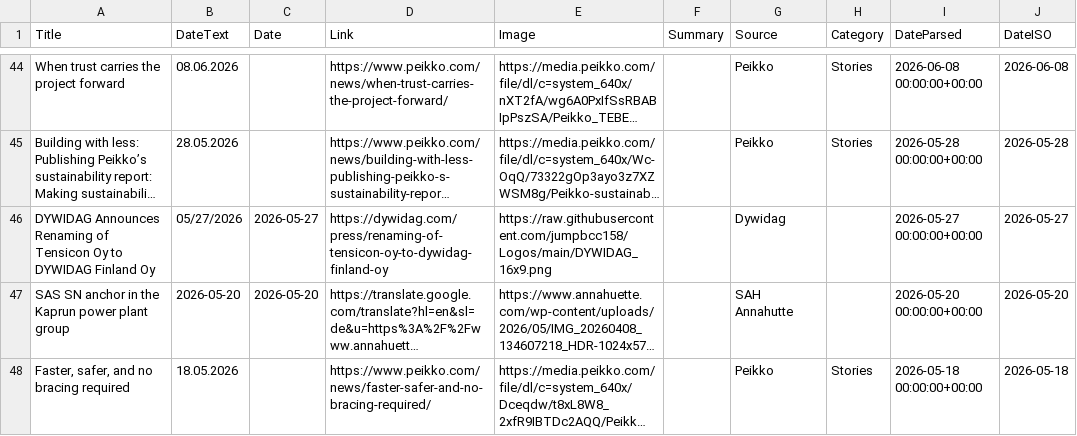
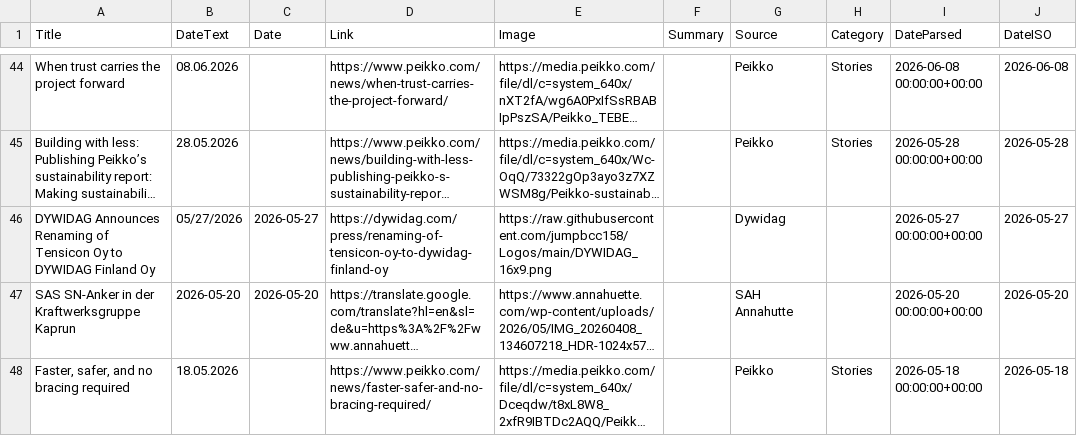
Before and after one commit to passakornDextra/competitorWatch, a CSV file: export_combined.csv, drawn as a sheet; only a part is shown, gaps mark what is left out; long unchanged cells end in …; the diff covers the shown part only; the diff names each change by its address in the sheet, - before the commit and + after, or states it on an @@ line.

```diff
--- a/export_combined.csv
+++ b/export_combined.csv
-A47 (Title): SAS SN anchor in the Kaprun power plant group
+A47 (Title): SAS SN-Anker in der Kraftwerksgruppe Kaprun
```
Also changed, not shown: 3 edited cells elsewhere in this file.
